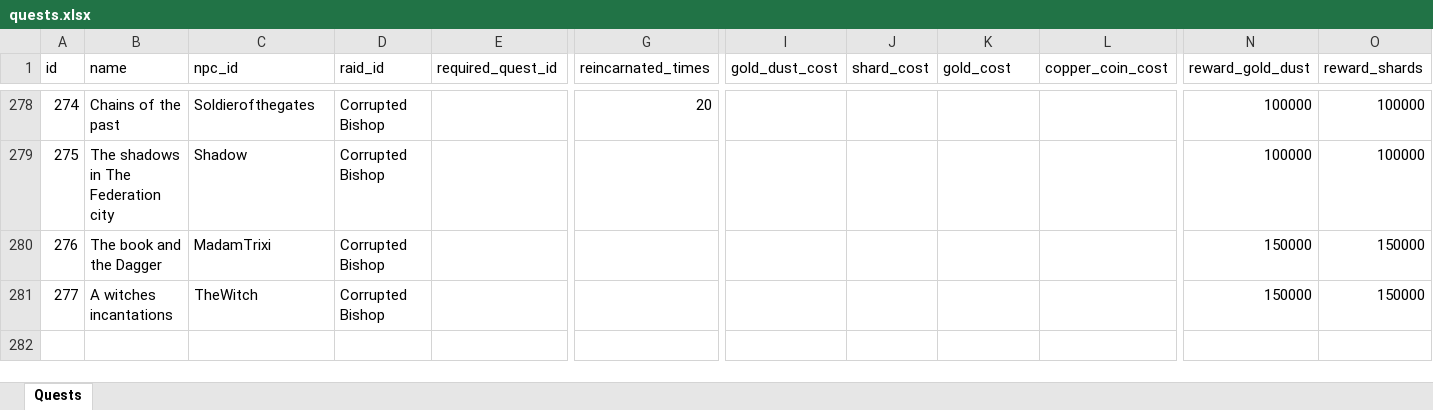
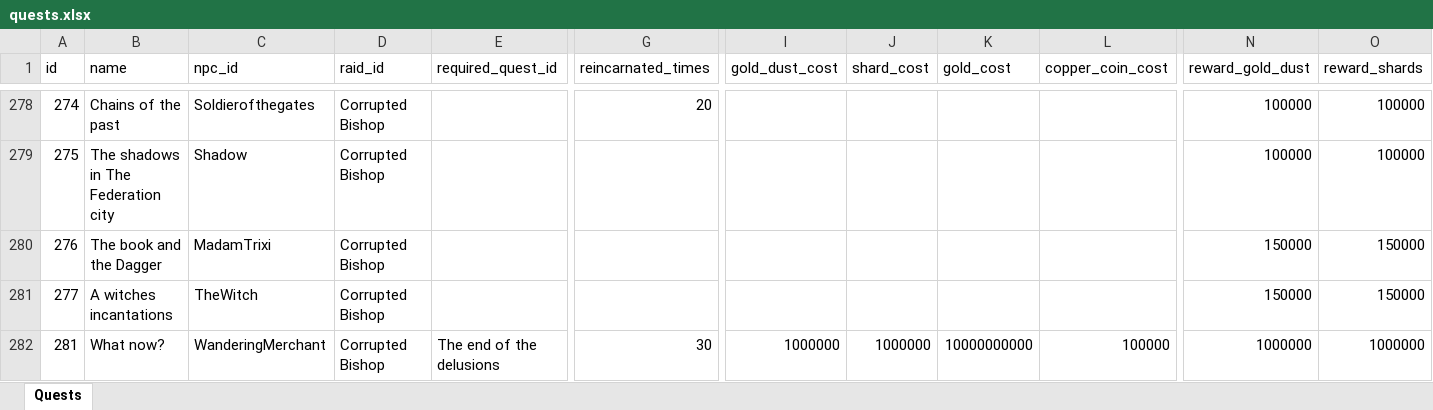
Before and after one commit to AdamKyle/flare, an Excel workbook: resources/data-imports/Quests/quests.xlsx, sheet Quests, drawn as a sheet; only a part is shown, gaps mark what is left out; values as stored, in another font and other column widths than the file's, no borders; rows hold the shown columns only; the diff names each change by its address in the sheet, - before the commit and + after, or states it on an @@ line.

Commit message:
Put in the last quest with the new item.

```diff
--- a/resources/data-imports/Quests/quests.xlsx (sheet Quests)
+++ b/resources/data-imports/Quests/quests.xlsx (sheet Quests)
+row 282: 281 | What now? | WanderingMerchant | Corrupted Bishop | The end of the delusions | 30 | 1000000 | 1000000 | 10000000000 | 100000 | 1000000 | 1000000
```
Also changed, not shown: 2 other files.
